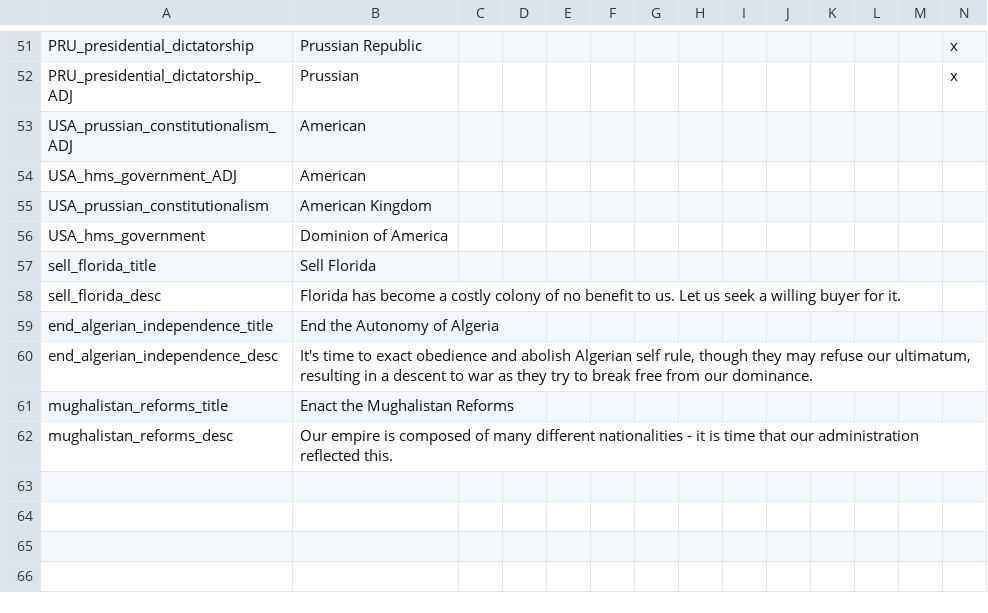
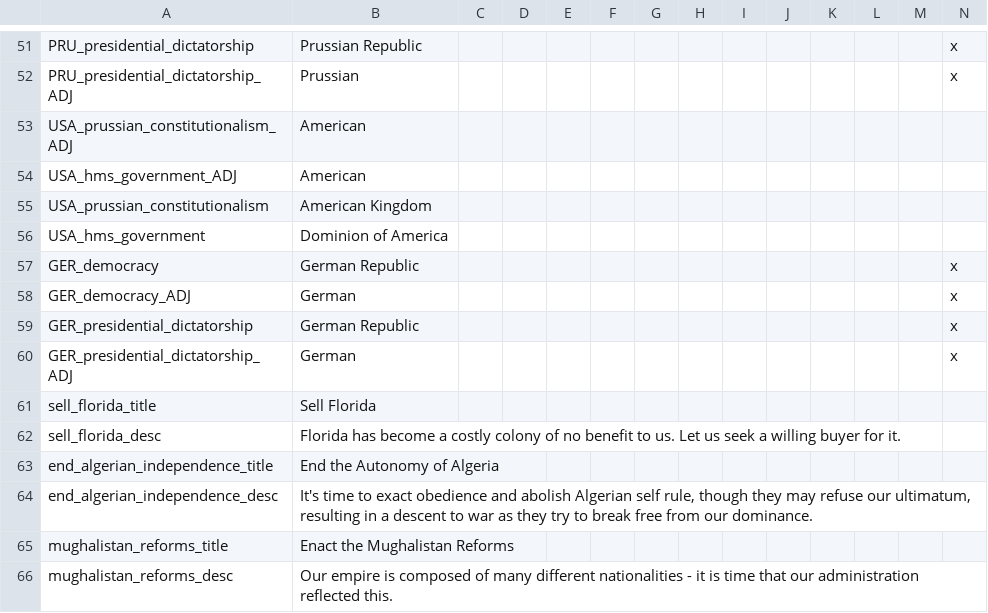
Before and after one commit to west3436/MMM, a CSV file: MMM/localisation/Megamp.csv, drawn as a sheet; only a part is shown, gaps mark what is left out; rows hold the shown columns only; the diff names each change by its address in the sheet, - before the commit and + after, or states it on an @@ line.

Commit message:
Update Megamp.csv

```diff
--- a/MMM/localisation/Megamp.csv
+++ b/MMM/localisation/Megamp.csv
+row 57: GER_democracy | German Republic |  |  |  |  |  |  |  |  |  |  |  | x
+row 58: GER_democracy_ADJ | German |  |  |  |  |  |  |  |  |  |  |  | x
+row 59: GER_presidential_dictatorship | German Republic |  |  |  |  |  |  |  |  |  |  |  | x
+row 60: GER_presidential_dictatorship_ADJ | German |  |  |  |  |  |  |  |  |  |  |  | x
```
